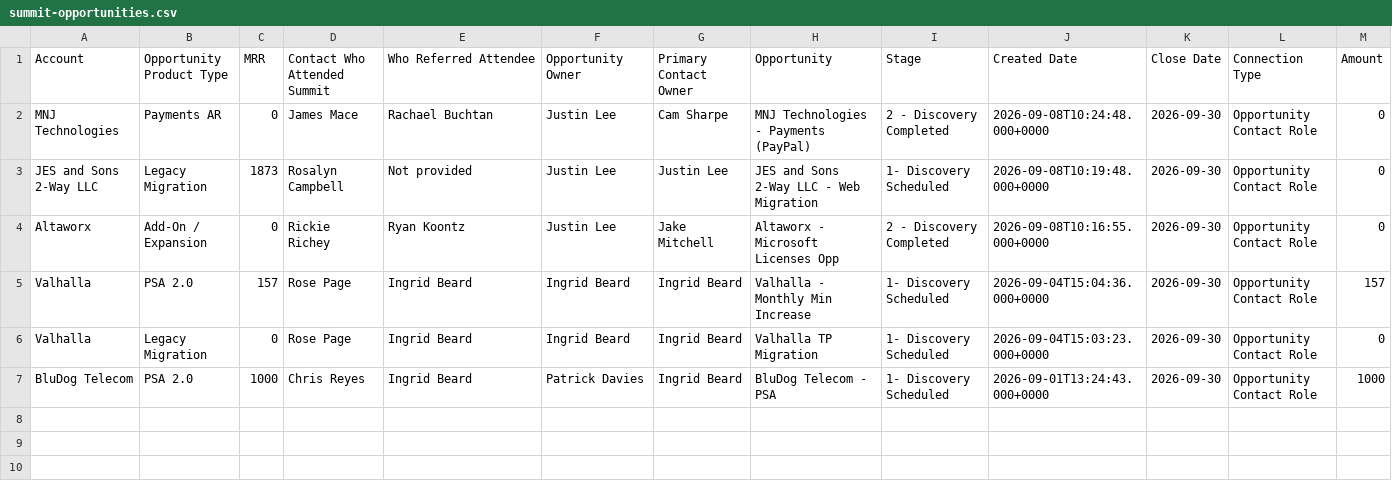
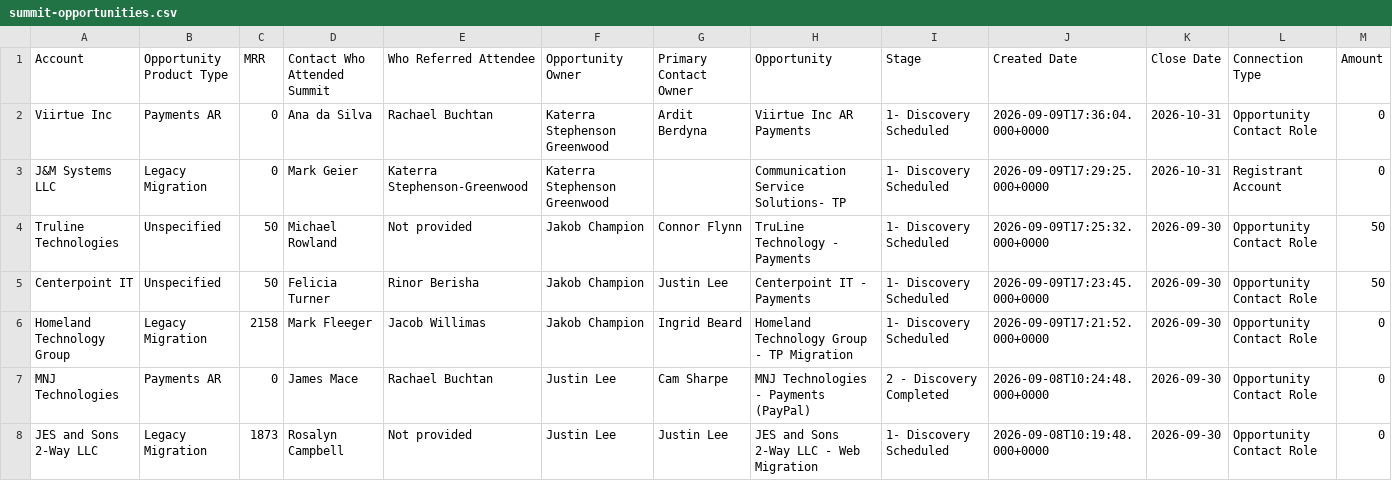
Before and after one commit to duaassistantbot-glitch/Client-Summit, a CSV file: summit-opportunities.csv, drawn as a sheet; only a part is shown; the shorter side is filled out with more unchanged rows; rows hold the shown columns only; the diff names each change by its address in the sheet, - before the commit and + after, or states it on an @@ line.

Commit message:
Refresh Summit opportunity dashboard data

```diff
--- a/summit-opportunities.csv
+++ b/summit-opportunities.csv
+row 2: Viirtue Inc | Payments AR | 0 | Ana da Silva | Rachael Buchtan | Katerra Stephenson Greenwood | Ardit Berdyna | Viirtue Inc AR Payments | 1- Discovery Scheduled | 2026-09-09T17:36:04.000+0000 | 2026-10-31 | Opportunity Contact Role | 0
+row 3: J&M Systems LLC | Legacy Migration | 0 | Mark Geier | Katerra Stephenson-Greenwood | Katerra Stephenson Greenwood |  | Communication Service Solutions- TP | 1- Discovery Scheduled | 2026-09-09T17:29:25.000+0000 | 2026-10-31 | Registrant Account | 0
+row 4: Truline Technologies | Unspecified | 50 | Michael Rowland | Not provided | Jakob Champion | Connor Flynn | TruLine Technology - Payments | 1- Discovery Scheduled | 2026-09-09T17:25:32.000+0000 | 2026-09-30 | Opportunity Contact Role | 50
+row 5: Centerpoint IT | Unspecified | 50 | Felicia Turner | Rinor Berisha | Jakob Champion | Justin Lee | Centerpoint IT - Payments | 1- Discovery Scheduled | 2026-09-09T17:23:45.000+0000 | 2026-09-30 | Opportunity Contact Role | 50
+row 6: Homeland Technology Group | Legacy Migration | 2158 | Mark Fleeger | Jacob Willimas | Jakob Champion | Ingrid Beard | Homeland Technology Group - TP Migration | 1- Discovery Scheduled | 2026-09-09T17:21:52.000+0000 | 2026-09-30 | Opportunity Contact Role | 0
```
Also changed, not shown: 2 other files.
